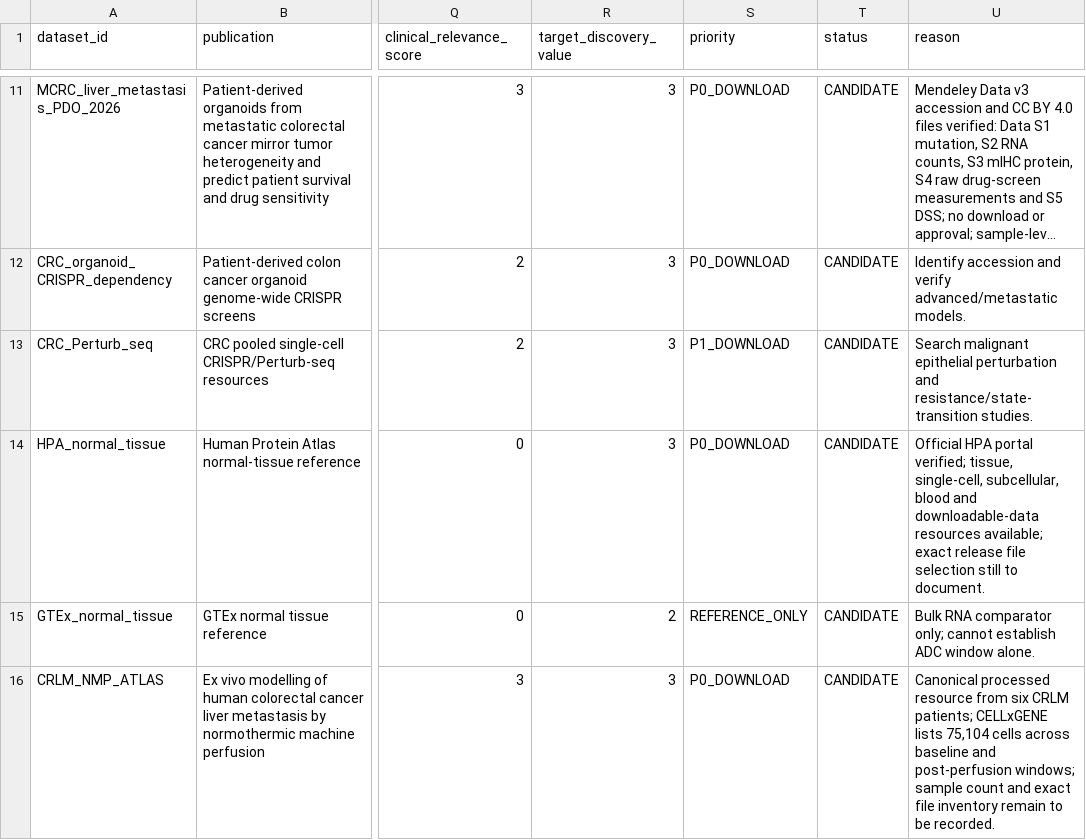
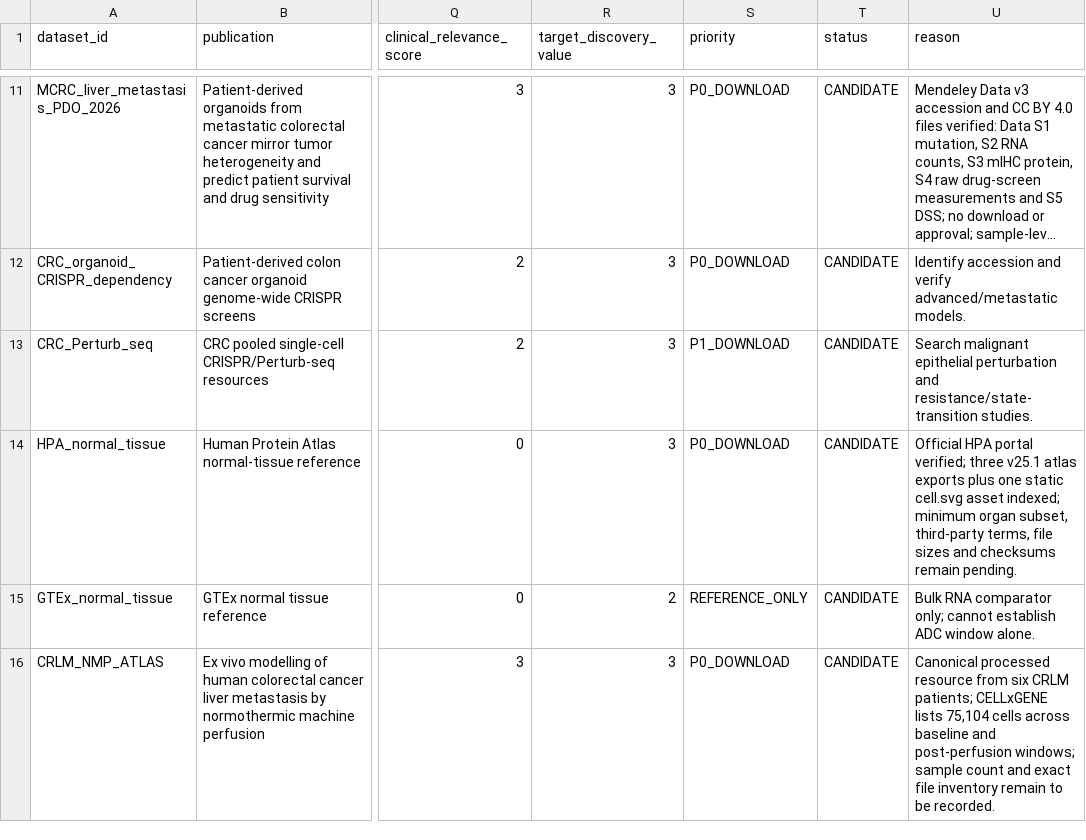
Before and after one commit to leezx/crc-unmet-need-therapeutic-atlas, a TSV file: DATA/registry/datasets.tsv, drawn as a sheet; only a part is shown, gaps mark what is left out; long unchanged cells end in …; the diff names each change by its address in the sheet, - before the commit and + after, or states it on an @@ line.

```diff
--- a/DATA/registry/datasets.tsv
+++ b/DATA/registry/datasets.tsv
-U14 (reason): …portal verified; tissue, single-cell, subcellular, blood and downloadable-data resources available; exact release file selection still to document.
+U14 (reason): …portal verified; three v25.1 atlas exports plus one static cell.svg asset indexed; minimum organ subset, third-party terms, file sizes and checksums remain pending.
```
Also changed, not shown: DATA/registry/CRLM_NMP_ATLAS/source_manifest.tsv, DATA/registry/HPA_normal_tissue/source_manifest.tsv, 4 other files.
